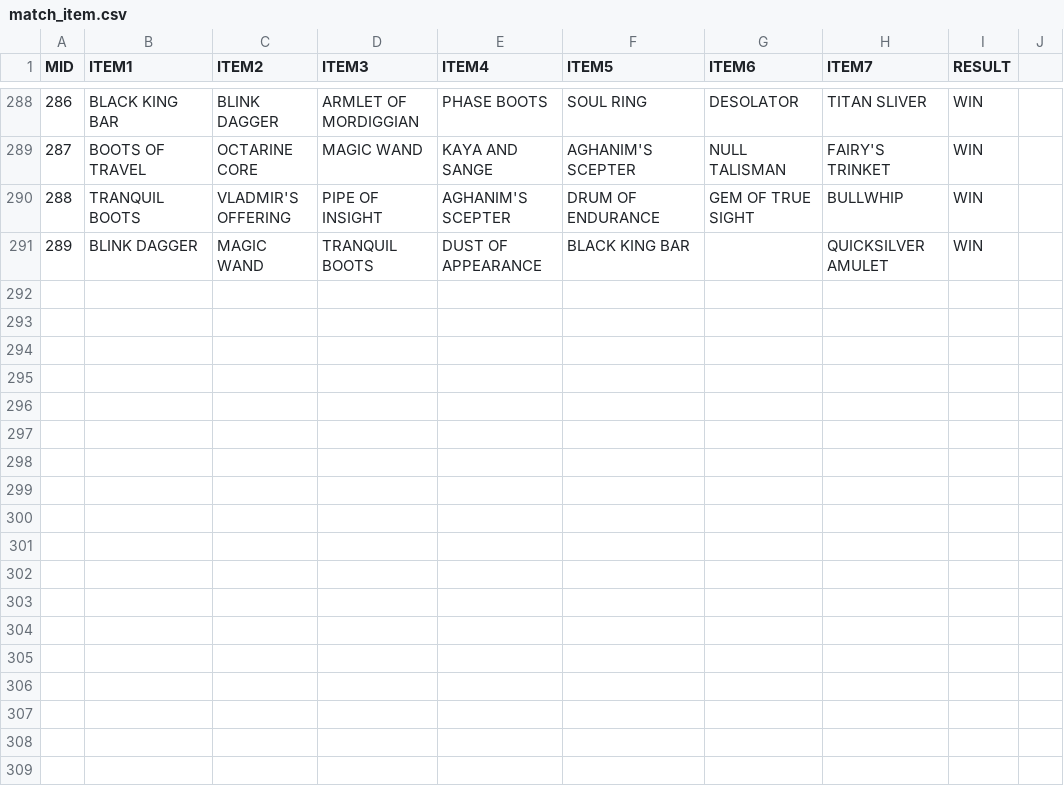
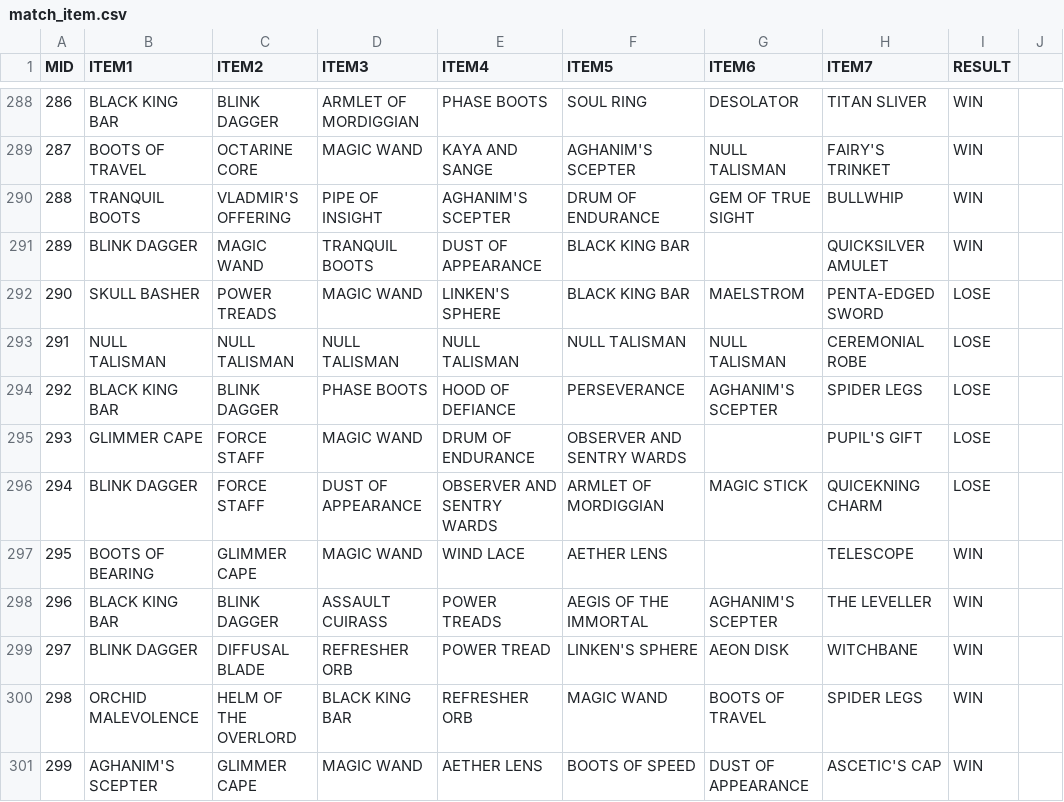
Before and after one commit to ZhangLe59151/sg-dataset, a CSV file: game/match_item.csv, drawn as a sheet; only a part is shown, gaps mark what is left out.

Commit message:
Update match_item.csv

```diff
--- a/game/match_item.csv
+++ b/game/match_item.csv
@@ -291 +291,11 @@ MID,ITEM1,ITEM2,ITEM3,ITEM4,ITEM5,ITEM6,ITEM7,RESULT
 289,BLINK DAGGER,MAGIC WAND,TRANQUIL BOOTS,DUST OF APPEARANCE,BLACK KING BAR,,QUICKSILVER AMULET,WIN
+290,SKULL BASHER,POWER TREADS,MAGIC WAND,LINKEN'S SPHERE,BLACK KING BAR,MAELSTROM,PENTA-EDGED SWORD,LOSE
+291,NULL TALISMAN,NULL TALISMAN,NULL TALISMAN,NULL TALISMAN,NULL TALISMAN,NULL TALISMAN,CEREMONIAL ROBE,LOSE
+292,BLACK KING BAR,BLINK DAGGER,PHASE BOOTS,HOOD OF DEFIANCE,PERSEVERANCE,AGHANIM'S SCEPTER,SPIDER LEGS,LOSE
+293,GLIMMER CAPE,FORCE STAFF,MAGIC WAND,DRUM OF ENDURANCE,OBSERVER AND SENTRY WARDS,,PUPIL'S GIFT,LOSE
+294,BLINK DAGGER,FORCE STAFF,DUST OF APPEARANCE,OBSERVER AND SENTRY WARDS,ARMLET OF MORDIGGIAN,MAGIC STICK,QUICEKNING CHARM,LOSE
+295,BOOTS OF BEARING,GLIMMER CAPE,MAGIC WAND,WIND LACE,AETHER LENS,,TELESCOPE,WIN
+296,BLACK KING BAR,BLINK DAGGER,ASSAULT CUIRASS,POWER TREADS,AEGIS OF THE IMMORTAL,AGHANIM'S SCEPTER,THE LEVELLER,WIN
+297,BLINK DAGGER,DIFFUSAL BLADE,REFRESHER ORB,POWER TREAD,LINKEN'S SPHERE,AEON DISK,WITCHBANE,WIN
+298,ORCHID MALEVOLENCE,HELM OF THE OVERLORD,BLACK KING BAR,REFRESHER ORB,MAGIC WAND,BOOTS OF TRAVEL,SPIDER LEGS,WIN
+299,AGHANIM'S SCEPTER,GLIMMER CAPE,MAGIC WAND,AETHER LENS,BOOTS OF SPEED,DUST OF APPEARANCE,ASCETIC'S CAP,WIN
```
